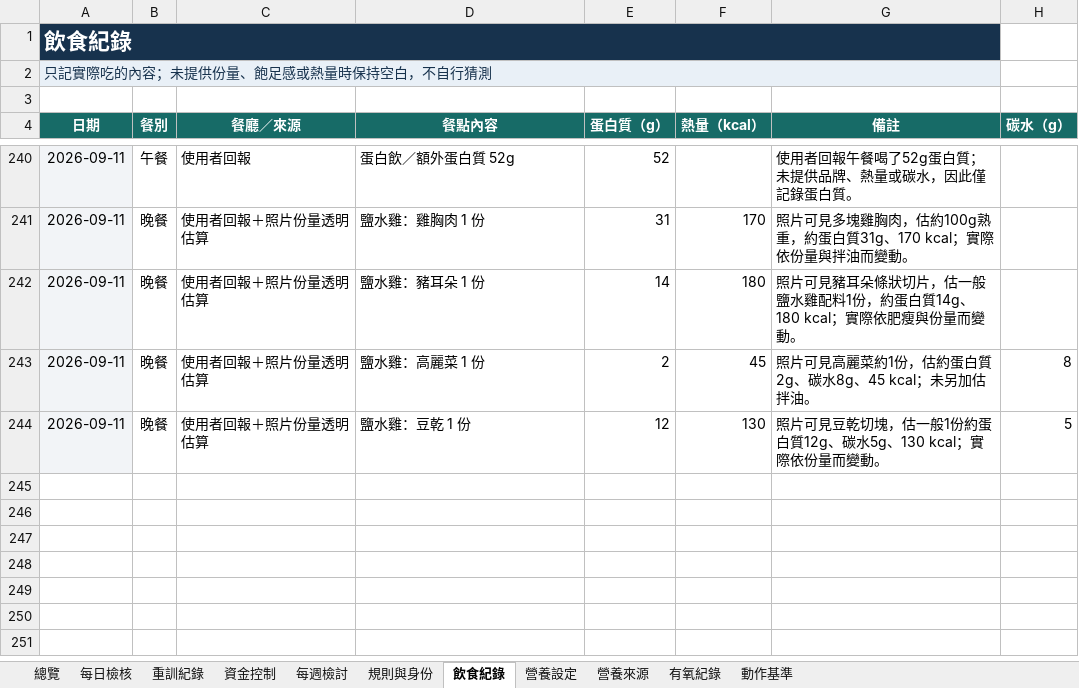
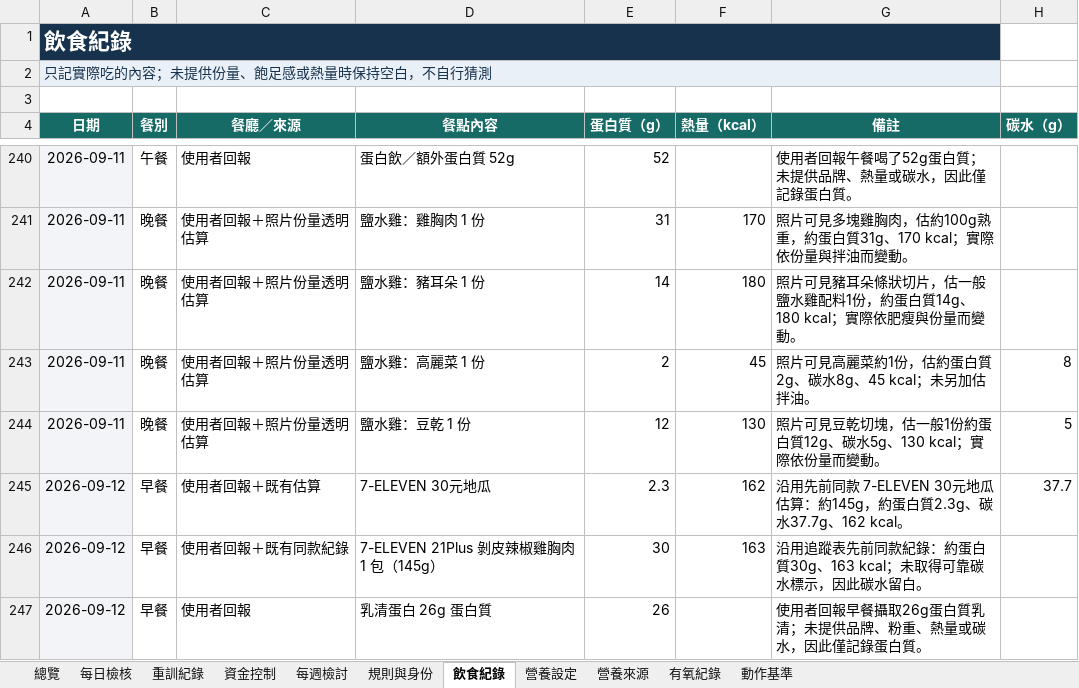
Before and after one commit to asadman1523/30-day-reset-tracker, an Excel workbook: 30天重建追蹤.xlsx, sheet 飲食紀錄, drawn as a sheet; only a part is shown, gaps mark what is left out; values as stored, in another font and other column widths than the file's, no borders; the diff names each change by its address in the sheet, - before the commit and + after, or states it on an @@ line.

```diff
--- a/30天重建追蹤.xlsx (sheet 飲食紀錄)
+++ b/30天重建追蹤.xlsx (sheet 飲食紀錄)
+row 245: 2026-09-12 | 早餐 | 使用者回報＋既有估算 | 7-ELEVEN 30元地瓜 | 2.3 | 162 | 沿用先前同款 7-ELEVEN 30元地瓜估算：約145g，約蛋白質2.3g、碳水37.7g、162 kcal。 | 37.7
+row 246: 2026-09-12 | 早餐 | 使用者回報＋既有同款紀錄 | 7-ELEVEN 21Plus 剝皮辣椒雞胸肉 1 包（145g） | 30 | 163 | 沿用追蹤表先前同款紀錄：約蛋白質30g、163 kcal；未取得可靠碳水標示，因此碳水留白。
+row 247: 2026-09-12 | 早餐 | 使用者回報 | 乳清蛋白 26g 蛋白質 | 26 |  | 使用者回報早餐攝取26g蛋白質乳清；未提供品牌、粉重、熱量或碳水，因此僅記錄蛋白質。
```
Also changed, not shown: 4 other files.
